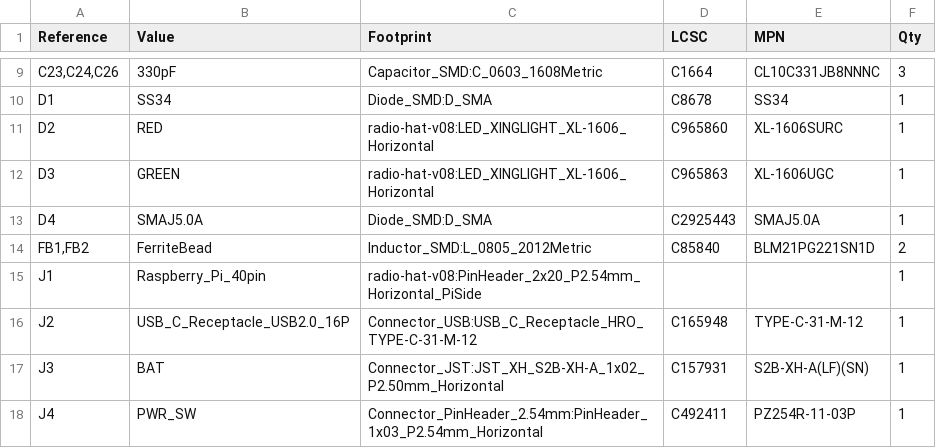
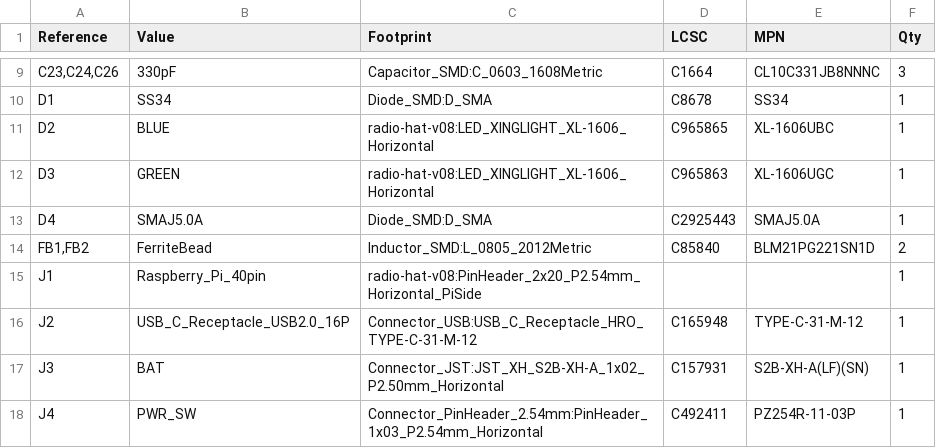
Before and after one commit to morfant/wr-radio, a CSV file: PCB/kicad/radio-hat-v08/radio-hat-v08_bom.csv, drawn as a sheet; only a part is shown, gaps mark what is left out.

```diff
--- a/PCB/kicad/radio-hat-v08/radio-hat-v08_bom.csv
+++ b/PCB/kicad/radio-hat-v08/radio-hat-v08_bom.csv
@@ -10,3 +10,3 @@
 "D1","SS34","Diode_SMD:D_SMA","C8678","SS34","1"
-"D2","RED","radio-hat-v08:LED_XINGLIGHT_XL-1606_Horizontal","C965860","XL-1606SURC","1"
+"D2","BLUE","radio-hat-v08:LED_XINGLIGHT_XL-1606_Horizontal","C965865","XL-1606UBC","1"
 "D3","GREEN","radio-hat-v08:LED_XINGLIGHT_XL-1606_Horizontal","C965863","XL-1606UGC","1"
```
Also changed, not shown: PCB/kicad/radio-hat-v08/jlc/bom.csv, 4 other files.
